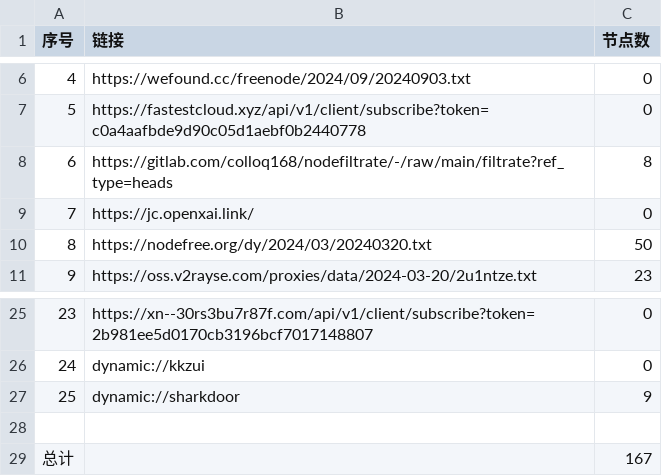
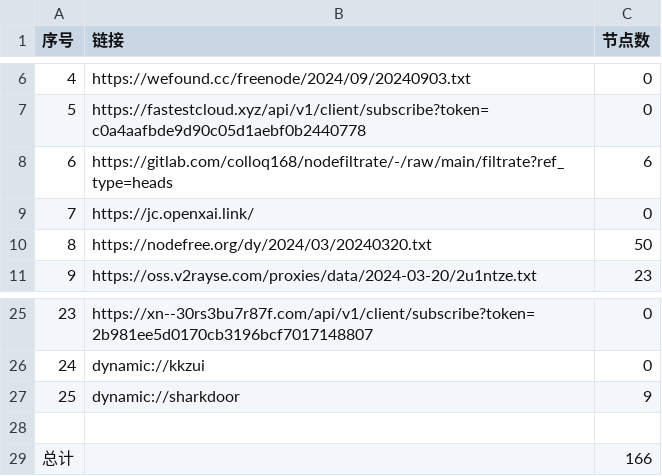
Before and after one commit to dcwhoever/fetch_point, a CSV file: list_result.csv, drawn as a sheet; only a part is shown, gaps mark what is left out.

```diff
--- a/list_result.csv
+++ b/list_result.csv
@@ -7,3 +7,3 @@
 5,https://fastestcloud.xyz/api/v1/client/subscribe?token=c0a4aafbde9d90c05d1aebf0b2440778,0
-6,https://gitlab.com/colloq168/nodefiltrate/-/raw/main/filtrate?ref_type=heads,8
+6,https://gitlab.com/colloq168/nodefiltrate/-/raw/main/filtrate?ref_type=heads,6
 7,https://jc.openxai.link/,0
@@ -28,2 +28,2 @@
 
-总计,,167
+总计,,166
```
Also changed, not shown: 7 other files.
